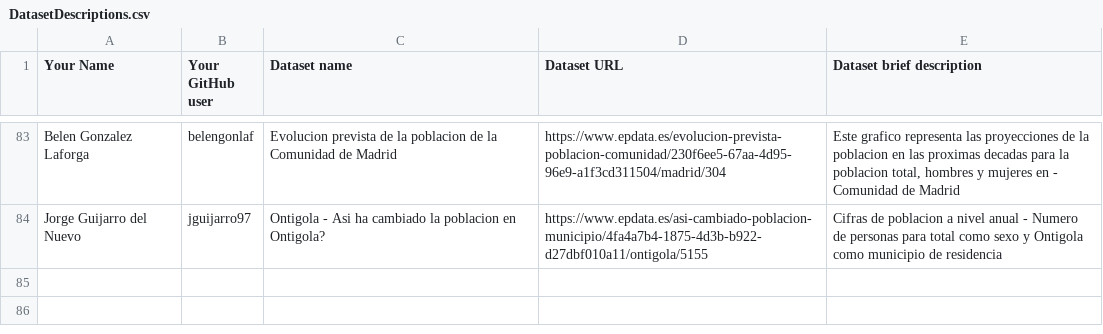
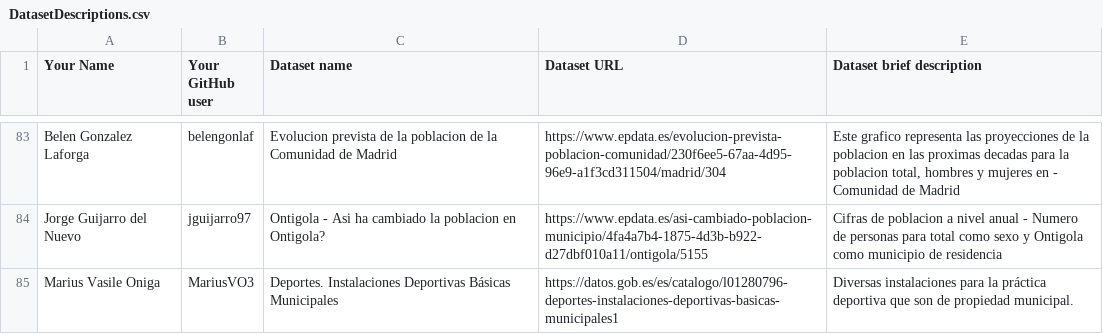
Before and after one commit to FacultadInformatica-LinkedData/Curso2019-2020, a CSV file: Assignment1/DatasetDescriptions.csv, drawn as a sheet; only a part is shown, gaps mark what is left out; the diff names each change by its address in the sheet, - before the commit and + after, or states it on an @@ line.

Commit message:
Update DatasetDescriptions.csv

```diff
--- a/Assignment1/DatasetDescriptions.csv
+++ b/Assignment1/DatasetDescriptions.csv
+row 85: Marius Vasile Oniga | MariusVO3 | Deportes. Instalaciones Deportivas Básicas Municipales | https://datos.gob.es/es/catalogo/l01280796-deportes-instalaciones-deportivas-basicas-municipales1 | Diversas instalaciones para la práctica deportiva que son de propiedad municipal.
```
